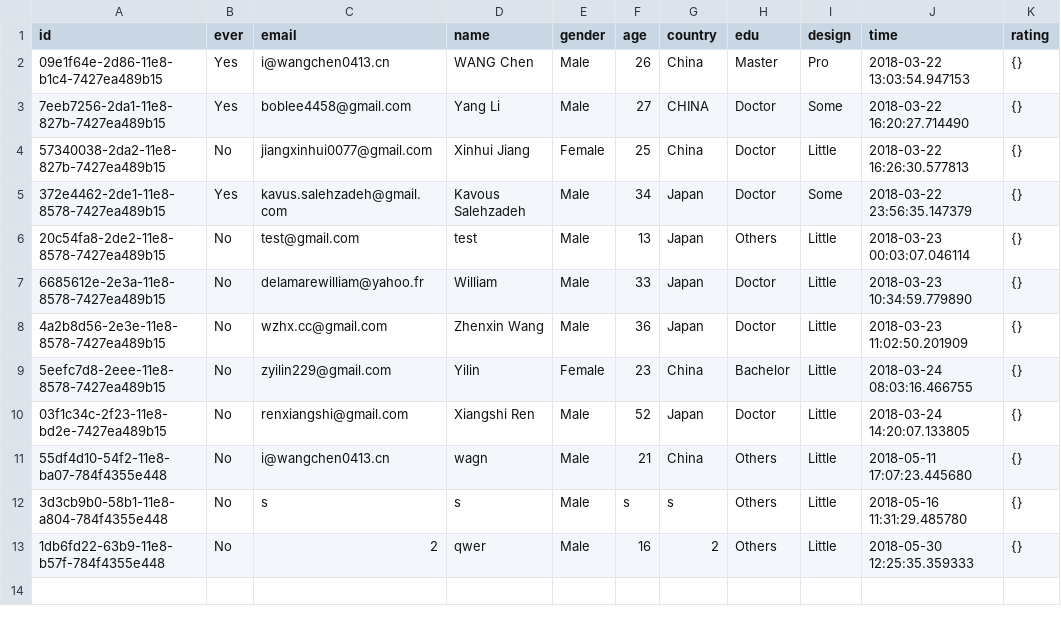
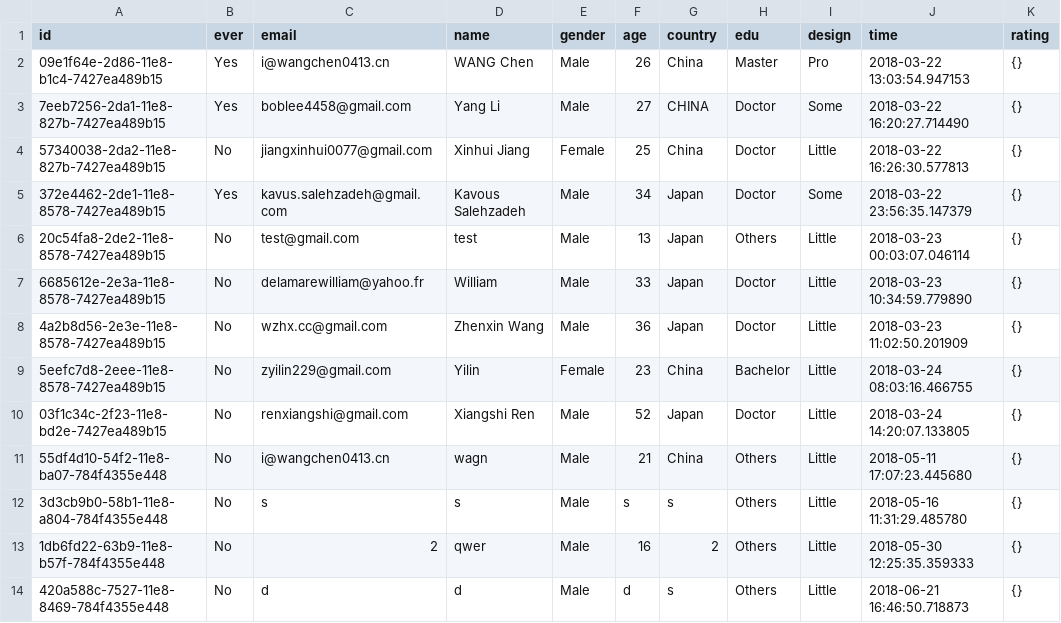
Before and after one commit to CranberryWong/CHEC-Renlab, a CSV file: data/user.csv, drawn as a sheet.

```diff
--- a/data/user.csv
+++ b/data/user.csv
@@ -13 +13,2 @@ id,ever,email,name,gender,age,country,edu,design,time,rating
 1db6fd22-63b9-11e8-b57f-784f4355e448,No,2,qwer,Male,16,2,Others,Little,2018-05-30 12:25:35.359333,{}
+420a588c-7527-11e8-8469-784f4355e448,No,d,d,Male,d,s,Others,Little,2018-06-21 16:46:50.718873,{}
```
Also changed, not shown: 14 other files.
